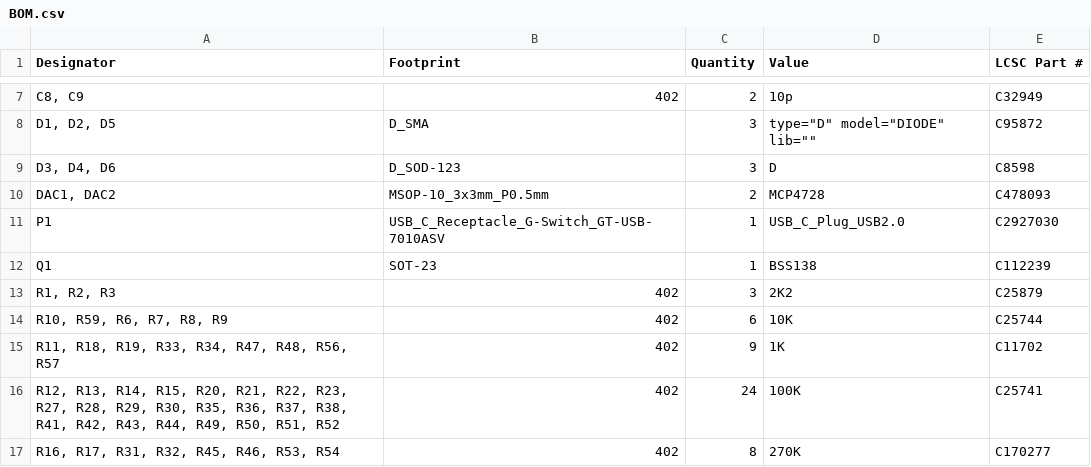
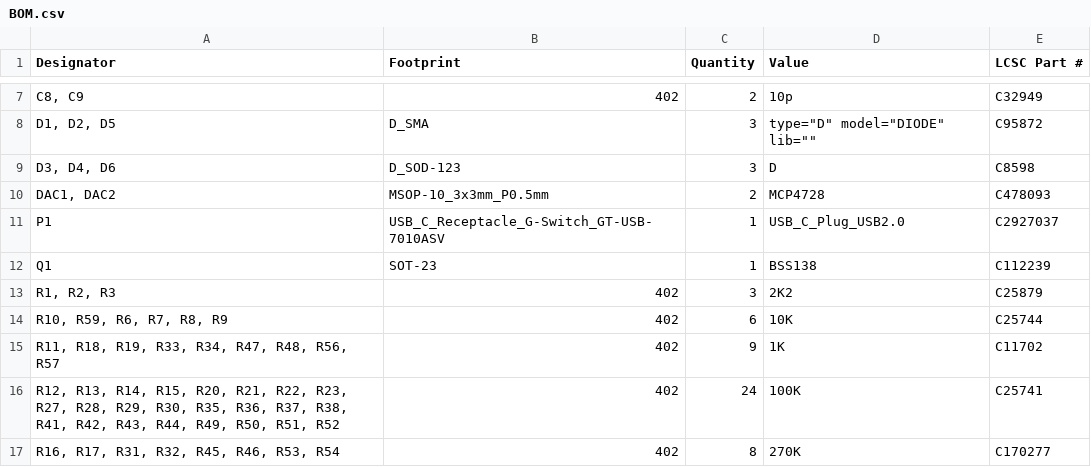
Before and after one commit to Allen-Synthesis/EuroPi, a CSV file: hardware/EuroPi-X/kicad/BOM.csv, drawn as a sheet; only a part is shown, gaps mark what is left out.

```diff
--- a/hardware/EuroPi-X/kicad/BOM.csv
+++ b/hardware/EuroPi-X/kicad/BOM.csv
@@ -10,3 +10,3 @@
 "DAC1, DAC2",MSOP-10_3x3mm_P0.5mm,2,MCP4728,C478093
-P1,USB_C_Receptacle_G-Switch_GT-USB-7010ASV,1,USB_C_Plug_USB2.0,C2927030
+P1,USB_C_Receptacle_G-Switch_GT-USB-7010ASV,1,USB_C_Plug_USB2.0,C2927037
 Q1,SOT-23,1,BSS138,C112239
```
Also changed, not shown: 14 other files.
